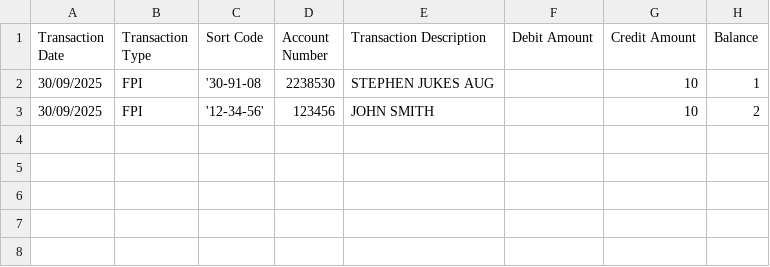
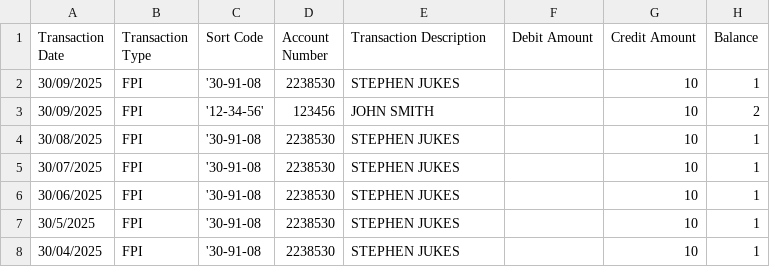
Before and after one commit to stephenjukes/SubsCheck, a CSV file: SubsCheck/Inputs/Transactions.csv, drawn as a sheet.

```diff
--- a/SubsCheck/Inputs/Transactions.csv
+++ b/SubsCheck/Inputs/Transactions.csv
@@ -1,3 +1,8 @@
 Transaction Date,Transaction Type,Sort Code,Account Number,Transaction Description,Debit Amount,Credit Amount,Balance
-30/09/2025,FPI,'30-91-08,2238530,STEPHEN JUKES AUG,,10,1
+30/09/2025,FPI,'30-91-08,2238530,STEPHEN JUKES,,10,1
 30/09/2025,FPI,'12-34-56',123456,JOHN SMITH,,10,2
+30/08/2025,FPI,'30-91-08,2238530,STEPHEN JUKES,,10,1
+30/07/2025,FPI,'30-91-08,2238530,STEPHEN JUKES,,10,1
+30/06/2025,FPI,'30-91-08,2238530,STEPHEN JUKES,,10,1
+30/5/2025,FPI,'30-91-08,2238530,STEPHEN JUKES,,10,1
+30/04/2025,FPI,'30-91-08,2238530,STEPHEN JUKES,,10,1
```
Also changed, not shown: 8 other files.
